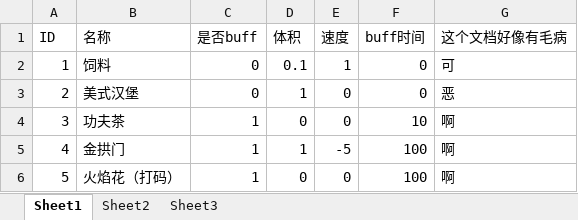
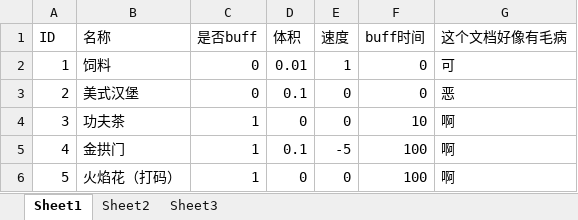
Before and after one commit to GGJHK2024/GGJ2024Project, an Excel workbook: Assets/配置表/Excels/foods.xlsx, sheet Sheet1, drawn as a sheet; values as stored, in another font and other column widths than the file's, no borders; the diff names each change by its address in the sheet, - before the commit and + after, or states it on an @@ line.

```diff
--- a/Assets/配置表/Excels/foods.xlsx (sheet Sheet1)
+++ b/Assets/配置表/Excels/foods.xlsx (sheet Sheet1)
-D2 (体积): 0.1
+D2 (体积): 0.01
-D3 (体积): 1
+D3 (体积): 0.1
-D5 (体积): 1
+D5 (体积): 0.1
```
Also changed, not shown: 10 other files.
